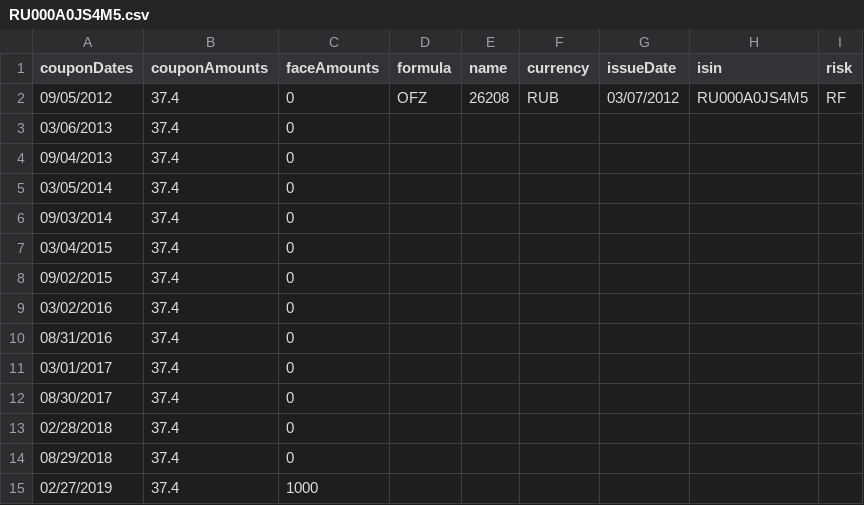
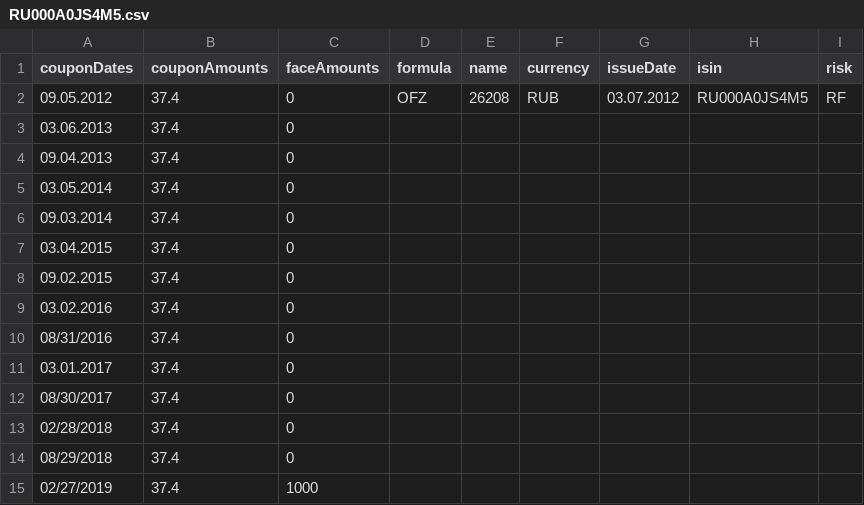
Before and after one commit to solavrov/fval, a CSV file: fval_data/fibonds/RU000A0JS4M5.csv, drawn as a sheet.

Commit message:
dead-end

```diff
--- a/fval_data/fibonds/RU000A0JS4M5.csv
+++ b/fval_data/fibonds/RU000A0JS4M5.csv
@@ -1,12 +1,12 @@
 couponDates,couponAmounts,faceAmounts,formula,name,currency,issueDate,isin,risk
-09/05/2012,37.4,0,OFZ,26208,RUB,03/07/2012,RU000A0JS4M5,RF
-03/06/2013,37.4,0,,,,,,
-09/04/2013,37.4,0,,,,,,
-03/05/2014,37.4,0,,,,,,
-09/03/2014,37.4,0,,,,,,
-03/04/2015,37.4,0,,,,,,
-09/02/2015,37.4,0,,,,,,
-03/02/2016,37.4,0,,,,,,
+09.05.2012,37.4,0,OFZ,26208,RUB,03.07.2012,RU000A0JS4M5,RF
+03.06.2013,37.4,0,,,,,,
+09.04.2013,37.4,0,,,,,,
+03.05.2014,37.4,0,,,,,,
+09.03.2014,37.4,0,,,,,,
+03.04.2015,37.4,0,,,,,,
+09.02.2015,37.4,0,,,,,,
+03.02.2016,37.4,0,,,,,,
 08/31/2016,37.4,0,,,,,,
-03/01/2017,37.4,0,,,,,,
+03.01.2017,37.4,0,,,,,,
 08/30/2017,37.4,0,,,,,,
```
